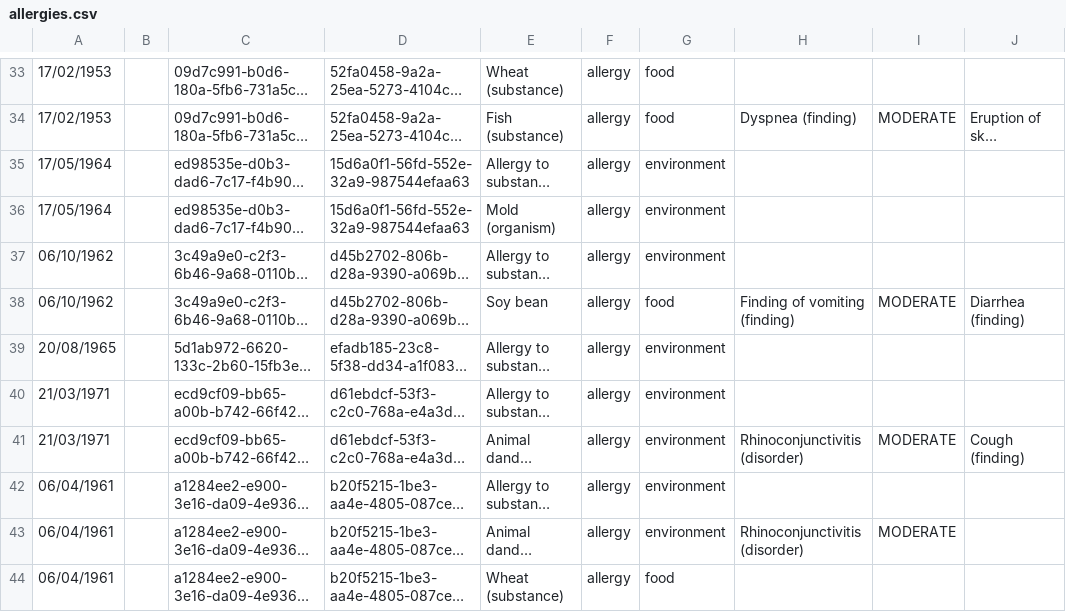
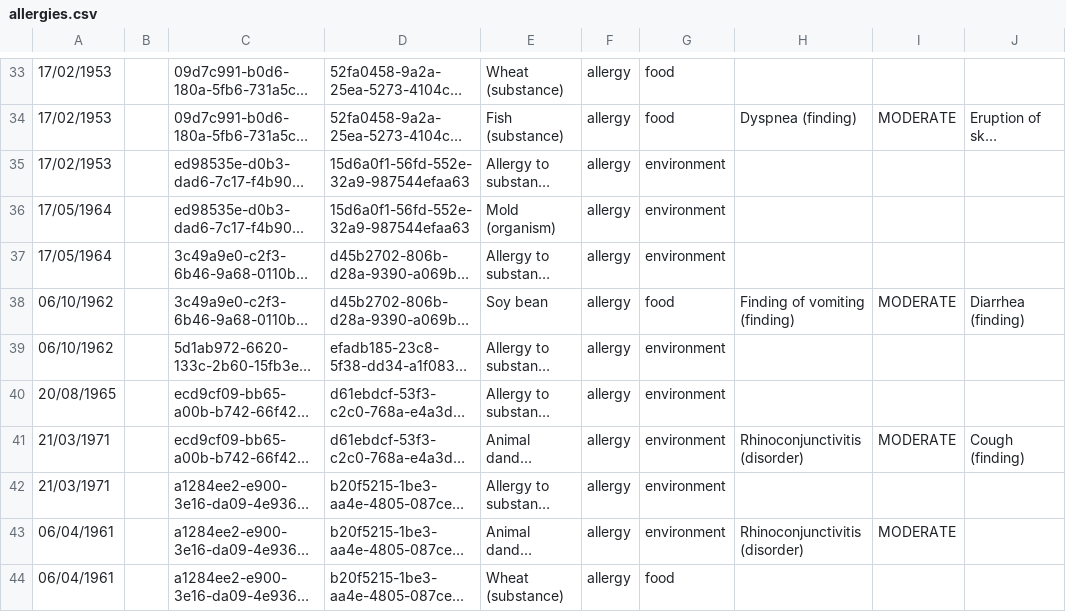
Before and after one commit to OPuusalu/DS-Project, a CSV file: Data/2023_12_03T16_17_01Z/allergies.csv, drawn as a sheet; only a part is shown, gaps mark what is left out; long unchanged cells end in …; the diff covers the shown part only; the diff names each change by its address in the sheet, - before the commit and + after, or states it on an @@ line.

```diff
--- a/Data/2023_12_03T16_17_01Z/allergies.csv
+++ b/Data/2023_12_03T16_17_01Z/allergies.csv
-A35: 17/05/1964
+A35: 17/02/1953
-A37: 06/10/1962
+A37: 17/05/1964
-A39: 20/08/1965
+A39: 06/10/1962
-A40: 21/03/1971
+A40: 20/08/1965
-A42: 06/04/1961
+A42: 21/03/1971
```
Also changed, not shown: 2 added rows, 1 removed row and 22 edited cells elsewhere in this file, Data/2023_12_03T14_19_45Z/careplans.csv, Data/2023_12_03T14_19_45Z/patients.csv, 6 other files.
